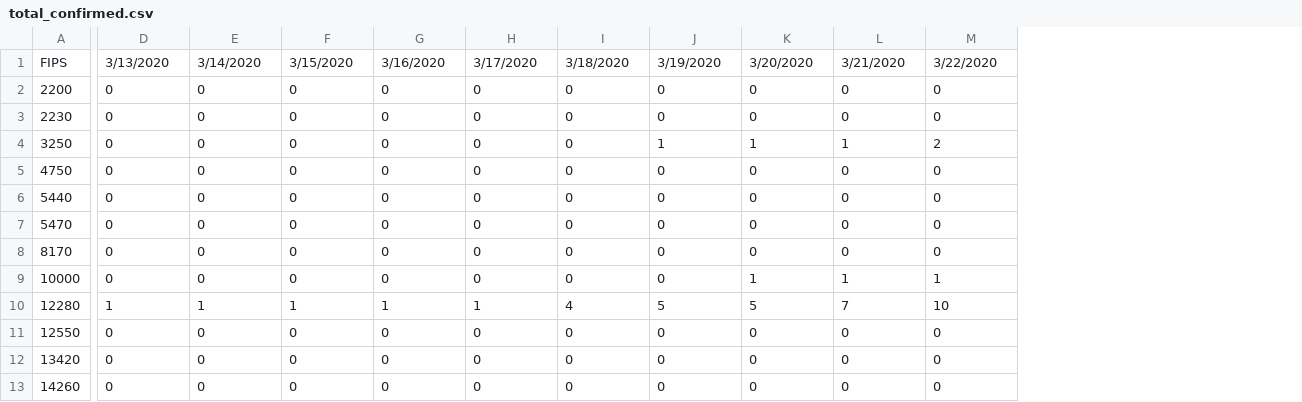
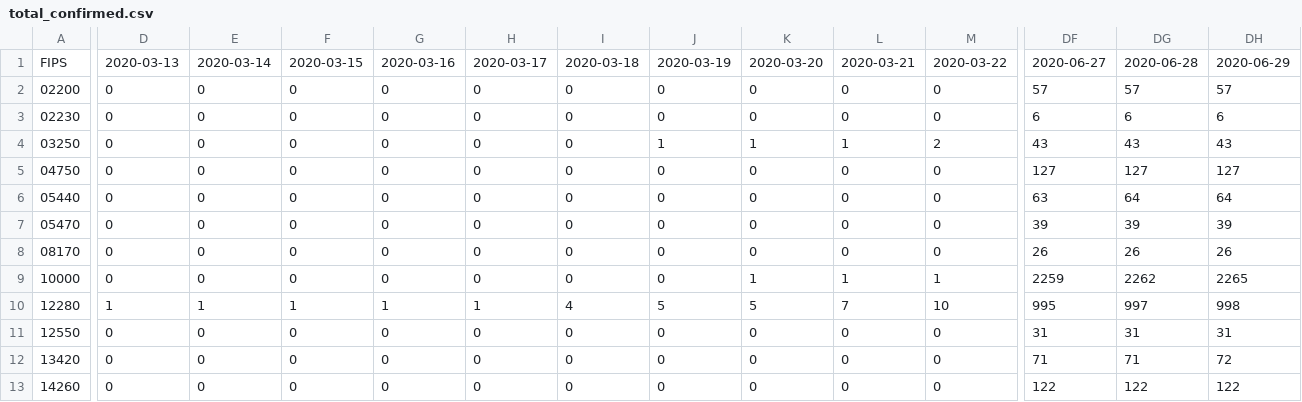
Before and after one commit to eloracm/camden-county-covid, a CSV file: total_confirmed.csv, drawn as a sheet; only a part is shown, gaps mark what is left out; the diff covers the shown part only; the diff names each change by its address in the sheet, - before the commit and + after, or states it on an @@ line.

```diff
--- a/total_confirmed.csv
+++ b/total_confirmed.csv
+column DF, rows 1-13: 2020-06-27 | 57 | 6 | 43 | 127 | 63 | 39 | 26 | 2259 | 995 | 31 | 71 | 122
+column DG, rows 1-13: 2020-06-28 | 57 | 6 | 43 | 127 | 64 | 39 | 26 | 2262 | 997 | 31 | 71 | 122
+column DH, rows 1-13: 2020-06-29 | 57 | 6 | 43 | 127 | 64 | 39 | 26 | 2265 | 998 | 31 | 72 | 122
-D1: 3/13/2020
+D1: 2020-03-13
-E1: 3/14/2020
+E1: 2020-03-14
-F1: 3/15/2020
+F1: 2020-03-15
-G1: 3/16/2020
+G1: 2020-03-16
-H1: 3/17/2020
+H1: 2020-03-17
-I1: 3/18/2020
+I1: 2020-03-18
-J1: 3/19/2020
+J1: 2020-03-19
-K1: 3/20/2020
+K1: 2020-03-20
-L1: 3/21/2020
+L1: 2020-03-21
-M1: 3/22/2020
+M1: 2020-03-22
-A2: 2200
+A2: 02200
-A3: 2230
+A3: 02230
-A4: 3250
+A4: 03250
-A5: 4750
+A5: 04750
-A6: 5440
+A6: 05440
-A7: 5470
+A7: 05470
-A8: 8170
+A8: 08170
```
Also changed, not shown: 96 edited cells elsewhere in this file, new_cases.csv.
